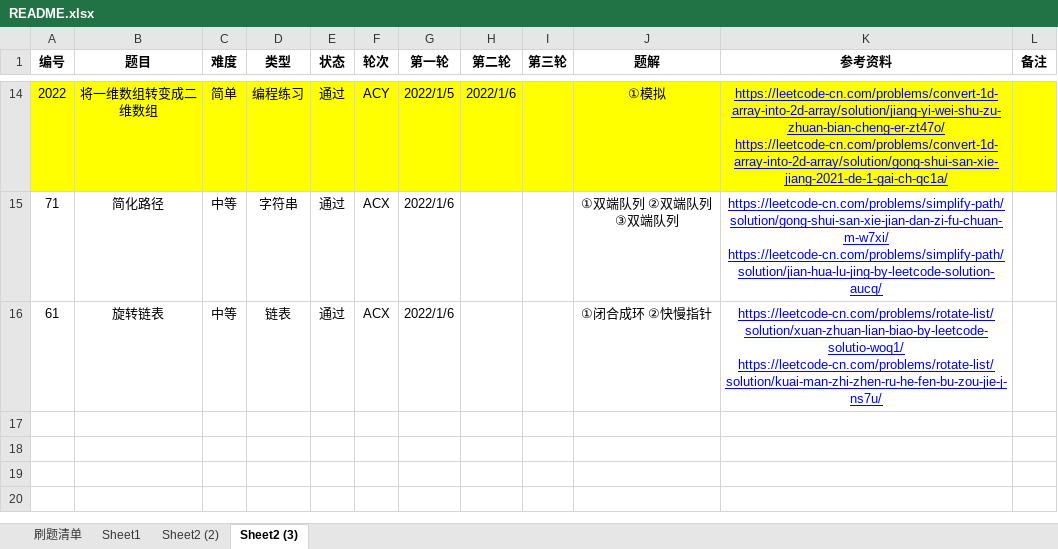
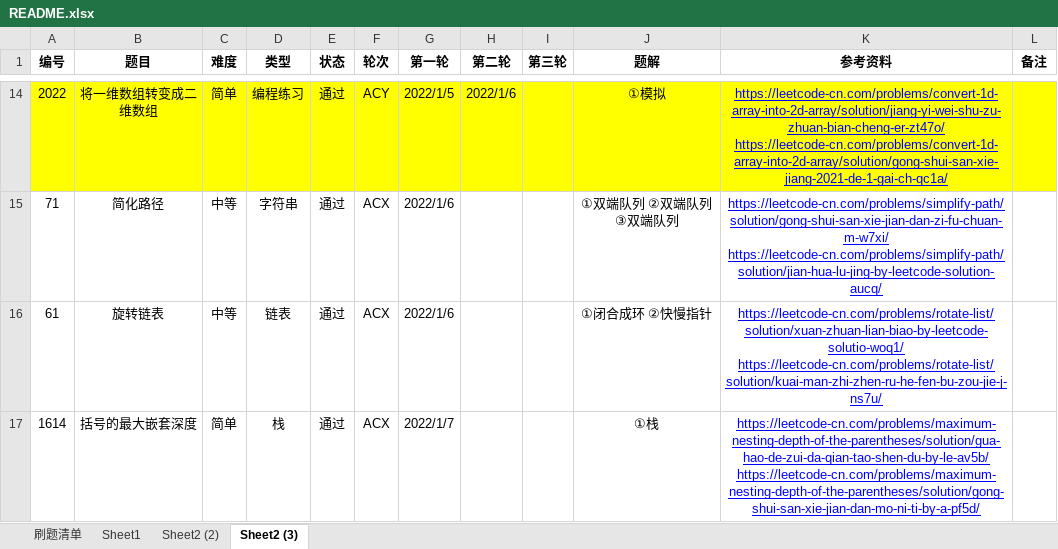
Before and after one commit to moonspiritacm/JAcm-Leetcode, an Excel workbook: README.xlsx, sheet Sheet2 (3), drawn as a sheet; only a part is shown, gaps mark what is left out; values as stored, in another font and other column widths than the file's, no borders; the diff names each change by its address in the sheet, - before the commit and + after, or states it on an @@ line.

Commit message:
Problem 1614 ACX

```diff
--- a/README.xlsx (sheet Sheet2 (3))
+++ b/README.xlsx (sheet Sheet2 (3))
+row 17: 1614 | 括号的最大嵌套深度 | 简单 | 栈 | 通过 | ACX | 2022/1/7 |  |  | ①栈 | https://leetcode-cn.com/problems/maximum-nesting-depth-of-the-parentheses/solution/gua-hao-de-zui-da-qian-tao-shen-du-by-le-av5b/ https://leetcode-cn.com/problems/maximum-nesting-depth-of-the-parentheses/solution/gong-shui-san-xie-jian-dan-mo-ni-ti-by-a-pf5d/
```
Also changed, not shown: 1 other file.
